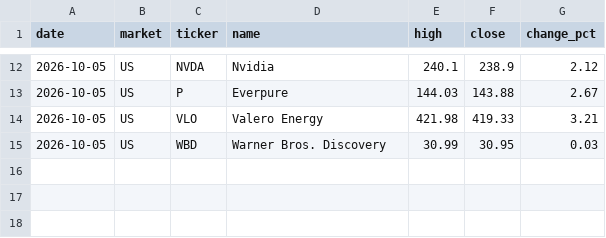
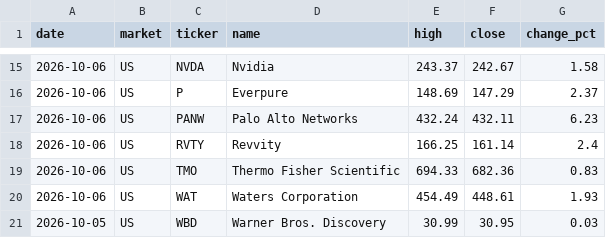
Before and after one commit to su402011-hash/high52-scanner, a CSV file: outputs/2026-10-06_highs.csv, drawn as a sheet; only a part is shown, gaps mark what is left out; the diff covers the shown part only.

```diff
--- a/outputs/2026-10-06_highs.csv
+++ b/outputs/2026-10-06_highs.csv
@@ -12,4 +15,7 @@
-2026-10-05,US,NVDA,Nvidia,240.1,238.9,2.12
-2026-10-05,US,P,Everpure,144.03,143.88,2.67
-2026-10-05,US,VLO,Valero Energy,421.98,419.33,3.21
+2026-10-06,US,NVDA,Nvidia,243.37,242.67,1.58
+2026-10-06,US,P,Everpure,148.69,147.29,2.37
+2026-10-06,US,PANW,Palo Alto Networks,432.24,432.11,6.23
+2026-10-06,US,RVTY,Revvity,166.25,161.14,2.4
+2026-10-06,US,TMO,Thermo Fisher Scientific,694.33,682.36,0.83
+2026-10-06,US,WAT,Waters Corporation,454.49,448.61,1.93
 2026-10-05,US,WBD,Warner Bros. Discovery,30.99,30.95,0.03
```
Also changed, not shown: 6 added rows, 3 removed rows and 27 edited cells elsewhere in this file, outputs/history.csv, outputs/ranking.csv, 3 other files.
